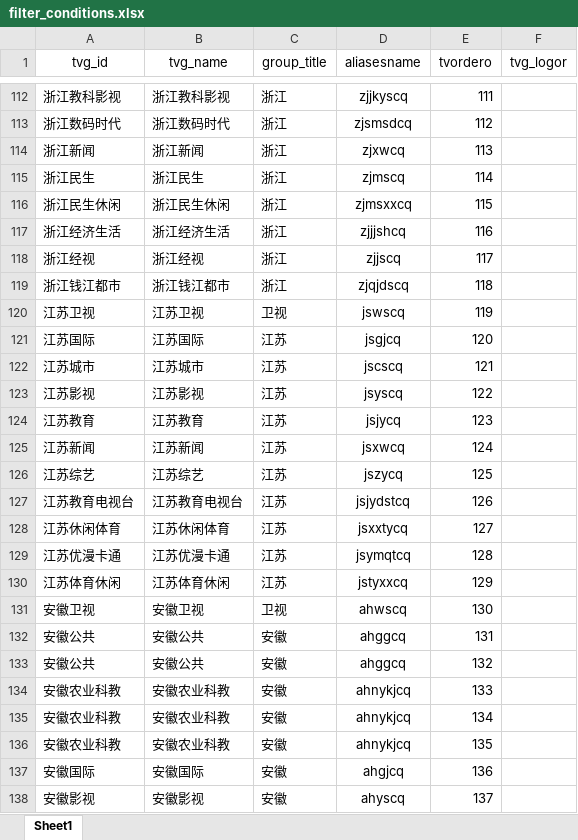
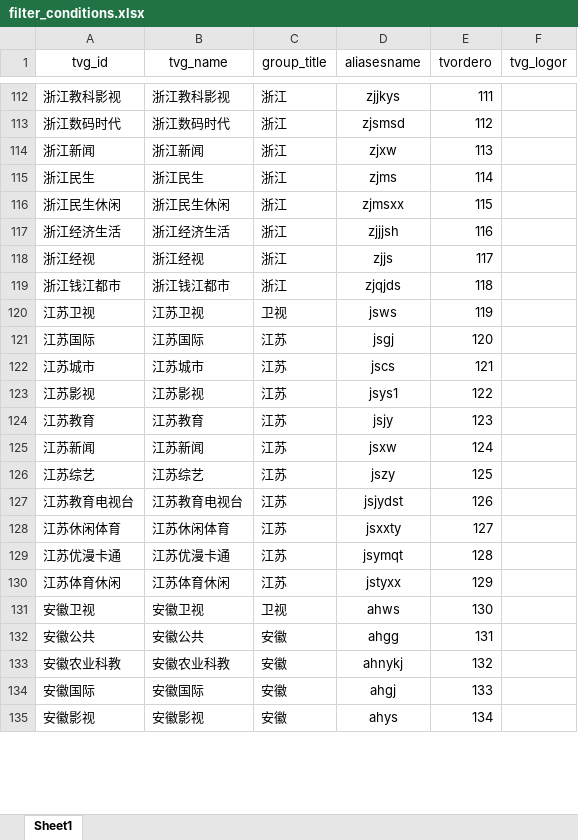
Before and after one commit to bassce/IPTV_AutoMation, an Excel workbook: filter_conditions.xlsx, sheet Sheet1, drawn as a sheet; only a part is shown, gaps mark what is left out; values as stored, in another font and other column widths than the file's, no borders; conditional formats not drawn; removed rows and columns are numbered as before the commit, all else as after; the diff covers the shown part only; the diff names each change by its address in the sheet, - before the commit and + after, or states it on an @@ line.

```diff
--- a/filter_conditions.xlsx (sheet Sheet1)
+++ b/filter_conditions.xlsx (sheet Sheet1)
-D112 (aliasesname): zjjkyscq
+D112 (aliasesname): zjjkys
-D113 (aliasesname): zjsmsdcq
+D113 (aliasesname): zjsmsd
-D114 (aliasesname): zjxwcq
+D114 (aliasesname): zjxw
-D115 (aliasesname): zjmscq
+D115 (aliasesname): zjms
-D116 (aliasesname): zjmsxxcq
+D116 (aliasesname): zjmsxx
-D117 (aliasesname): zjjjshcq
+D117 (aliasesname): zjjjsh
-D118 (aliasesname): zjjscq
+D118 (aliasesname): zjjs
-D119 (aliasesname): zjqjdscq
+D119 (aliasesname): zjqjds
-D120 (aliasesname): jswscq
+D120 (aliasesname): jsws
-D121 (aliasesname): jsgjcq
+D121 (aliasesname): jsgj
-D122 (aliasesname): jscscq
+D122 (aliasesname): jscs
-D123 (aliasesname): jsyscq
+D123 (aliasesname): jsys1
-D124 (aliasesname): jsjycq
+D124 (aliasesname): jsjy
-D125 (aliasesname): jsxwcq
+D125 (aliasesname): jsxw
-D126 (aliasesname): jszycq
+D126 (aliasesname): jszy
-D127 (aliasesname): jsjydstcq
+D127 (aliasesname): jsjydst
-D128 (aliasesname): jsxxtycq
+D128 (aliasesname): jsxxty
-D129 (aliasesname): jsymqtcq
+D129 (aliasesname): jsymqt
-D130 (aliasesname): jstyxxcq
+D130 (aliasesname): jstyxx
-D131 (aliasesname): ahwscq
+D131 (aliasesname): ahws
-D132 (aliasesname): ahggcq
+D132 (aliasesname): ahgg
-row 133: 安徽公共 | 安徽公共 | 安徽 | ahggcq | 132
-D133 (aliasesname): ahnykjcq
+D133 (aliasesname): ahnykj
-E133 (tvordero): 133
+E133 (tvordero): 132
-row 135: 安徽农业科教 | 安徽农业科教 | 安徽 | ahnykjcq | 134
-row 136: 安徽农业科教 | 安徽农业科教 | 安徽 | ahnykjcq | 135
-D134 (aliasesname): ahgjcq
+D134 (aliasesname): ahgj
-E134 (tvordero): 136
+E134 (tvordero): 133
-D135 (aliasesname): ahyscq
+D135 (aliasesname): ahys
-E135 (tvordero): 137
+E135 (tvordero): 134
```
Also changed, not shown: 3 removed rows and 1643 edited cells elsewhere in this sheet, data/filter_conditions.xlsx, 1 other file.
